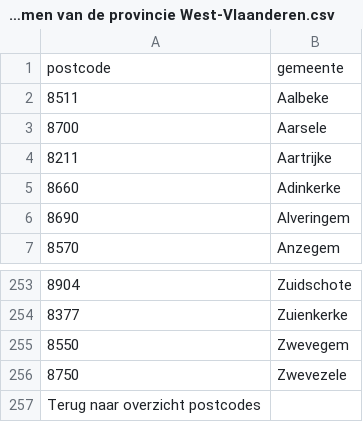
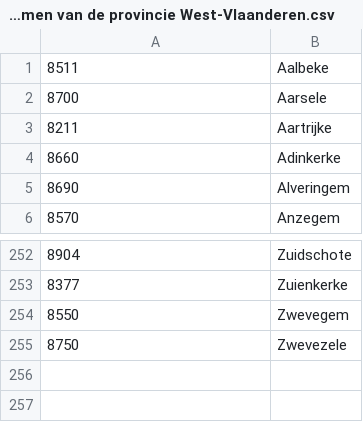
Before and after one commit to DDecoene/StaatsbladScraper, a CSV file: Gemeentenamen van de provincie West-Vlaanderen.csv, drawn as a sheet; only a part is shown, gaps mark what is left out.

```diff
--- a/Gemeentenamen van de provincie West-Vlaanderen.csv
+++ b/Gemeentenamen van de provincie West-Vlaanderen.csv
@@ -1,2 +1 @@
-postcode,gemeente
 8511,Aalbeke
@@ -256,2 +255 @@ postcode,gemeente
 8750,Zwevezele
-Terug naar overzicht postcodes,
```
Also changed, not shown: 2 other files.
